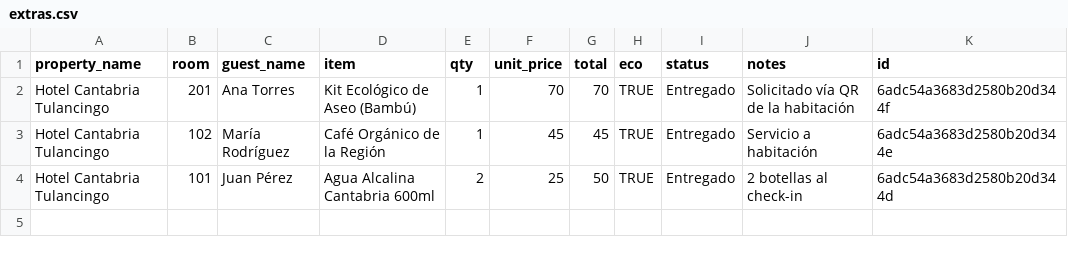
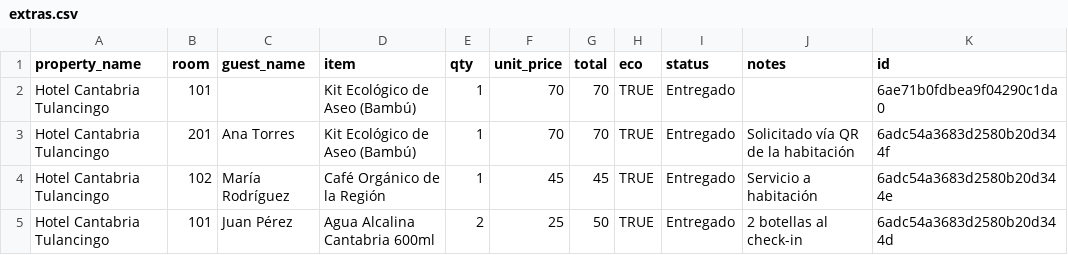
Before and after one commit to JULIANJUAREZMX01/cantabria-pms-demo, a CSV file: csv/extras.csv, drawn as a sheet.

Commit message:
chore: sync csv/extras.csv (2026-11-01T10:57:19.854Z)

```diff
--- a/csv/extras.csv
+++ b/csv/extras.csv
@@ -1,2 +1,3 @@
 property_name,room,guest_name,item,qty,unit_price,total,eco,status,notes,id
+Hotel Cantabria Tulancingo,101,,Kit Ecológico de Aseo (Bambú),1,70,70,TRUE,Entregado,,6ae71b0fdbea9f04290c1da0
 Hotel Cantabria Tulancingo,201,Ana Torres,Kit Ecológico de Aseo (Bambú),1,70,70,TRUE,Entregado,Solicitado vía QR de la habitación,6adc54a3683d2580b20d344f
```
